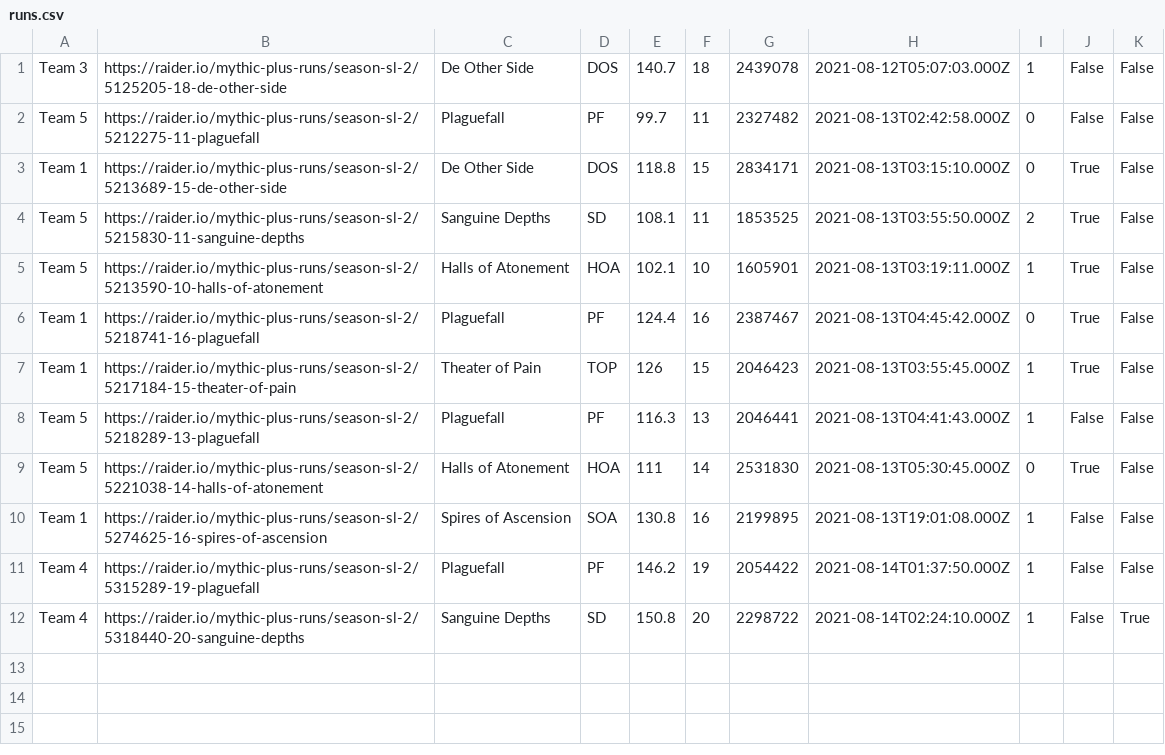
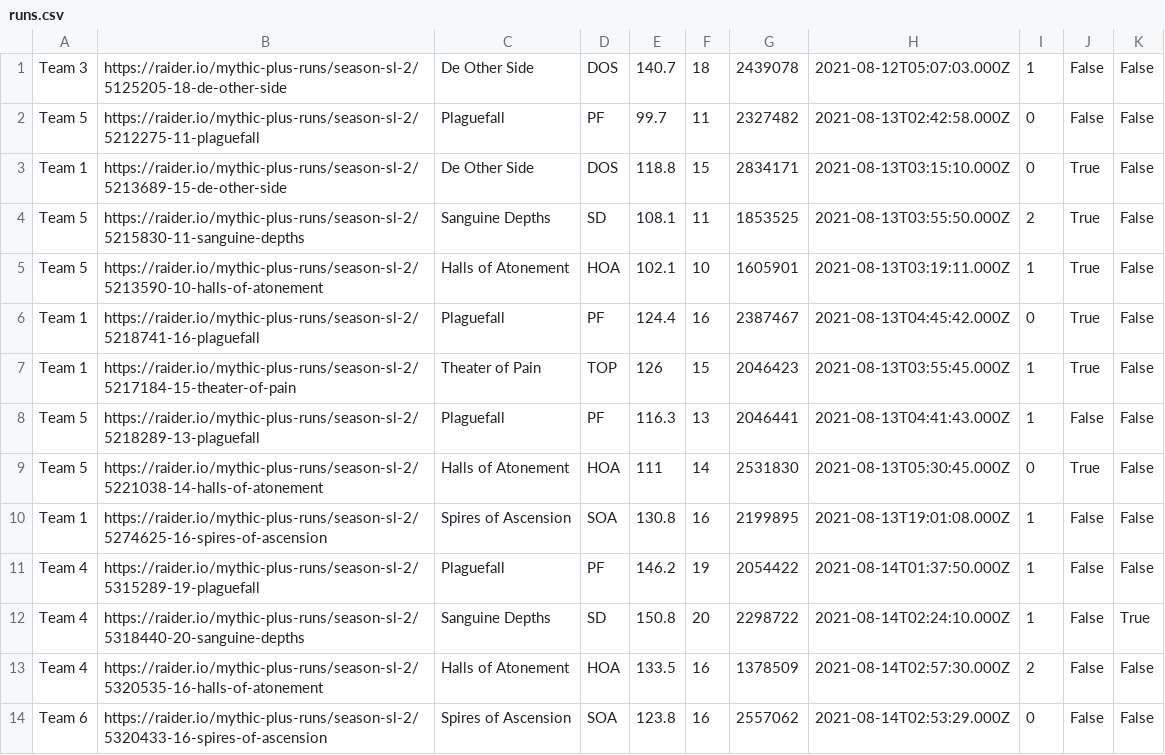
Before and after one commit to 4very/mplus_leaderboard, a CSV file: data/runs.csv, drawn as a sheet; the diff names each change by its address in the sheet, - before the commit and + after, or states it on an @@ line.

```diff
--- a/data/runs.csv
+++ b/data/runs.csv
+row 13: Team 4 | https://raider.io/mythic-plus-runs/season-sl-2/5320535-16-halls-of-atonement | Halls of Atonement | HOA | 133.5 | 16 | 1378509 | 2021-08-14T02:57:30.000Z | 2 | False | False
+row 14: Team 6 | https://raider.io/mythic-plus-runs/season-sl-2/5320433-16-spires-of-ascension | Spires of Ascension | SOA | 123.8 | 16 | 2557062 | 2021-08-14T02:53:29.000Z | 0 | False | False
```
Also changed, not shown: data/teams.csv, data/topRuns.csv, 1 other file.
